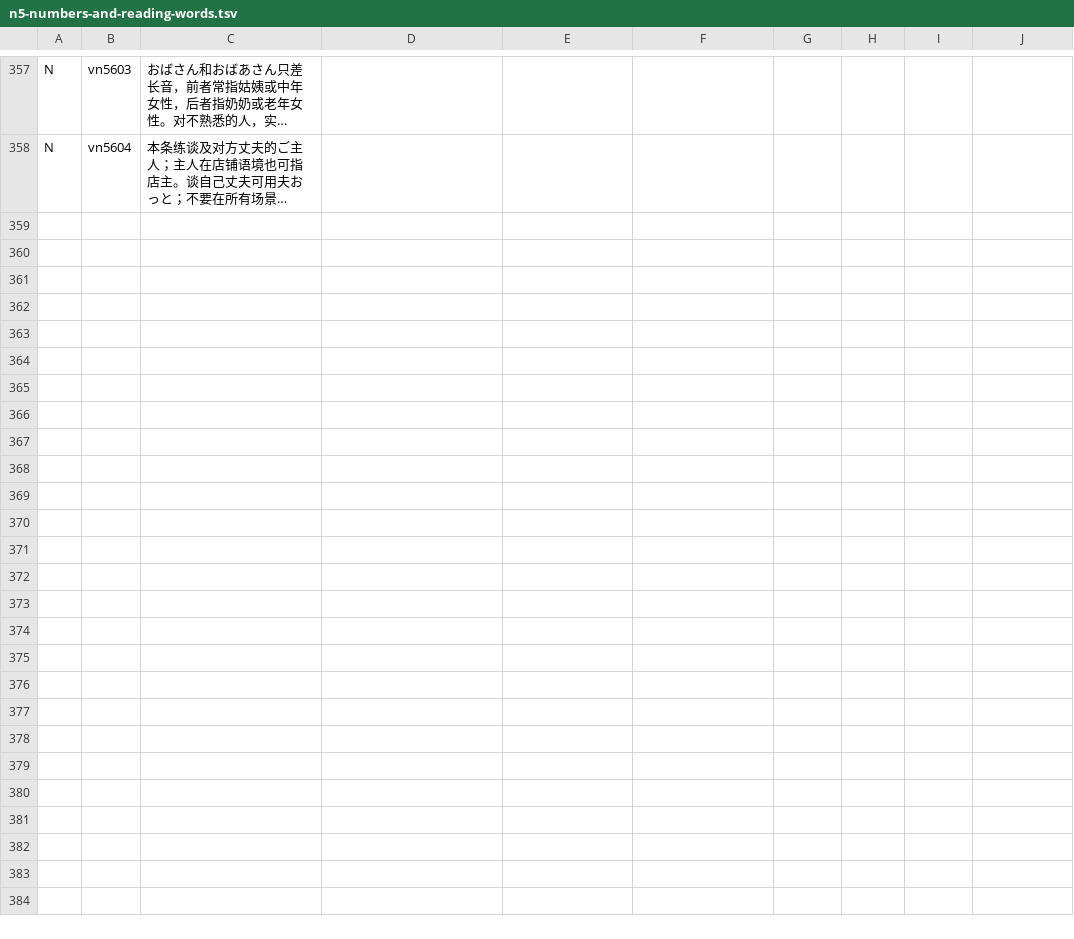
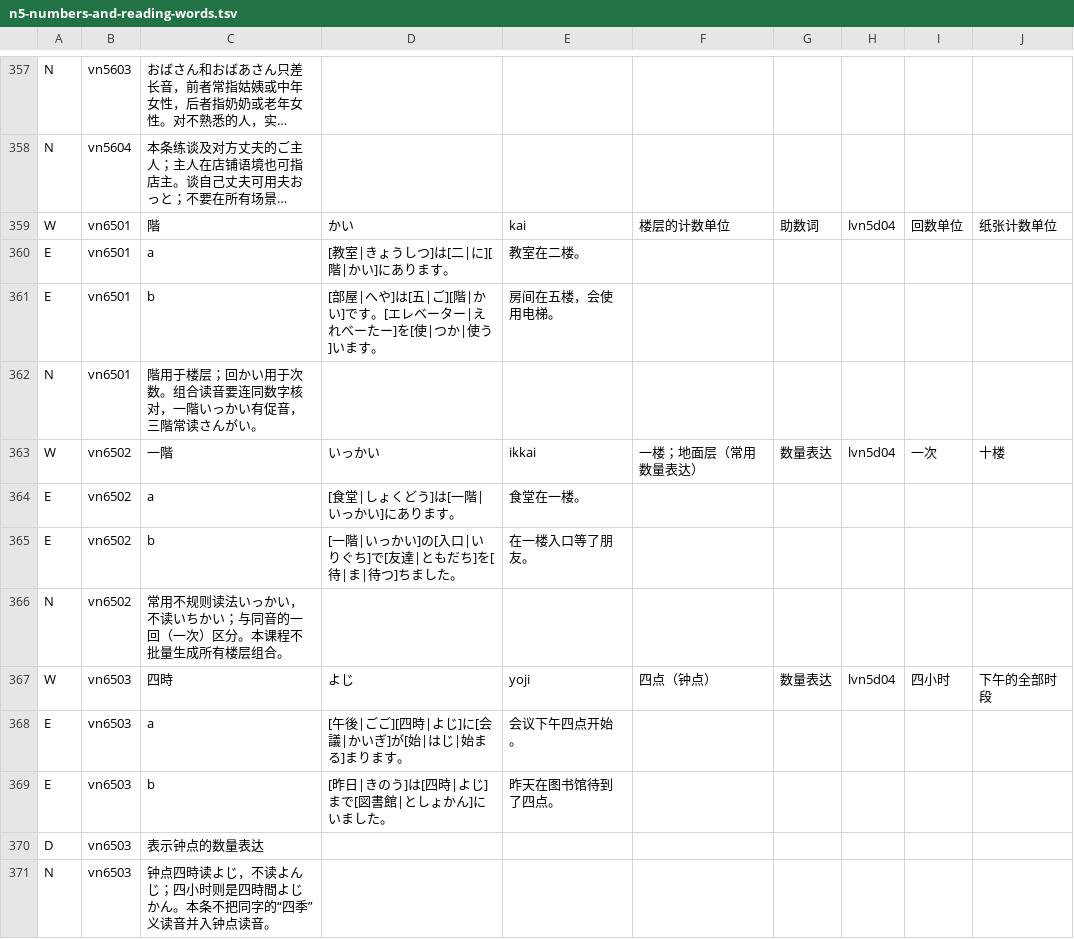
Before and after one commit to CJY-C/jplearn, a TSV file: content/authoring/n5-numbers-and-reading-words.tsv, drawn as a sheet; only a part is shown, gaps mark what is left out; long unchanged cells end in …; the diff names each change by its address in the sheet, - before the commit and + after, or states it on an @@ line.

Commit message:
Complete N4 grammar coverage and add controlled reading practice

```diff
--- a/content/authoring/n5-numbers-and-reading-words.tsv
+++ b/content/authoring/n5-numbers-and-reading-words.tsv
+row 359: W | vn6501 | 階 | かい | kai | 楼层的计数单位 | 助数词 | lvn5d04 | 回数单位 | 纸张计数单位
+row 360: E | vn6501 | a | [教室|きょうしつ]は[二|に][階|かい]にあります。 | 教室在二楼。
+row 361: E | vn6501 | b | [部屋|へや]は[五|ご][階|かい]です。[エレベーター|えれべーたー]を[使|つか|使う]います。 | 房间在五楼，会使用电梯。
+row 362: N | vn6501 | 階用于楼层；回かい用于次数。组合读音要连同数字核对，一階いっかい有促音，三階常读さんがい。
+row 363: W | vn6502 | 一階 | いっかい | ikkai | 一楼；地面层（常用数量表达） | 数量表达 | lvn5d04 | 一次 | 十楼
+row 364: E | vn6502 | a | [食堂|しょくどう]は[一階|いっかい]にあります。 | 食堂在一楼。
+row 365: E | vn6502 | b | [一階|いっかい]の[入口|いりぐち]で[友達|ともだち]を[待|ま|待つ]ちました。 | 在一楼入口等了朋友。
+row 366: N | vn6502 | 常用不规则读法いっかい，不读いちかい；与同音的一回（一次）区分。本课程不批量生成所有楼层组合。
+row 367: W | vn6503 | 四時 | よじ | yoji | 四点（钟点） | 数量表达 | lvn5d04 | 四小时 | 下午的全部时段
+row 368: E | vn6503 | a | [午後|ごご][四時|よじ]に[会議|かいぎ]が[始|はじ|始まる]まります。 | 会议下午四点开始。
+row 369: E | vn6503 | b | [昨日|きのう]は[四時|よじ]まで[図書館|としょかん]にいました。 | 昨天在图书馆待到了四点。
+row 370: D | vn6503 | 表示钟点的数量表达
+row 371: N | vn6503 | 钟点四時读よじ，不读よんじ；四小时则是四時間よじかん。本条不把同字的“四季”义读音并入钟点读音。
```
Also changed, not shown: content/authoring/n4-readings.tsv, content/authoring/n4-structures.tsv, 32 other files.
